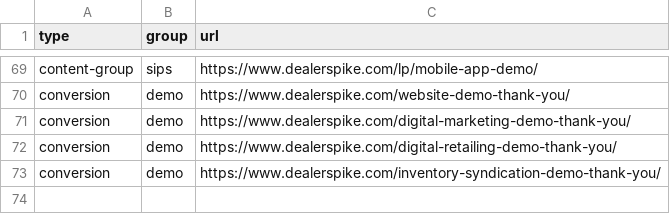
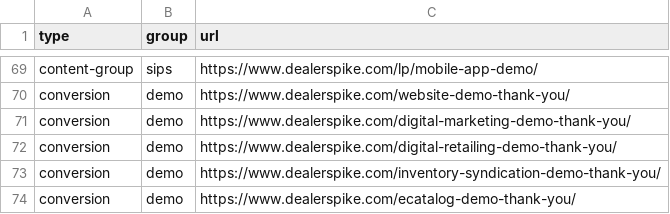
Before and after one commit to LeadVenture-Corp-Marketing/LV-Analytics, a CSV file: ds.csv, drawn as a sheet; only a part is shown, gaps mark what is left out.

Commit message:
New content group submitted by sarah.hoang@leadventure.com

```diff
--- a/ds.csv
+++ b/ds.csv
@@ -73 +73,2 @@ conversion,demo,https://www.dealerspike.com/digital-retailing-demo-thank-you/
 conversion,demo,https://www.dealerspike.com/inventory-syndication-demo-thank-you/
+conversion,demo,https://www.dealerspike.com/ecatalog-demo-thank-you/
```
